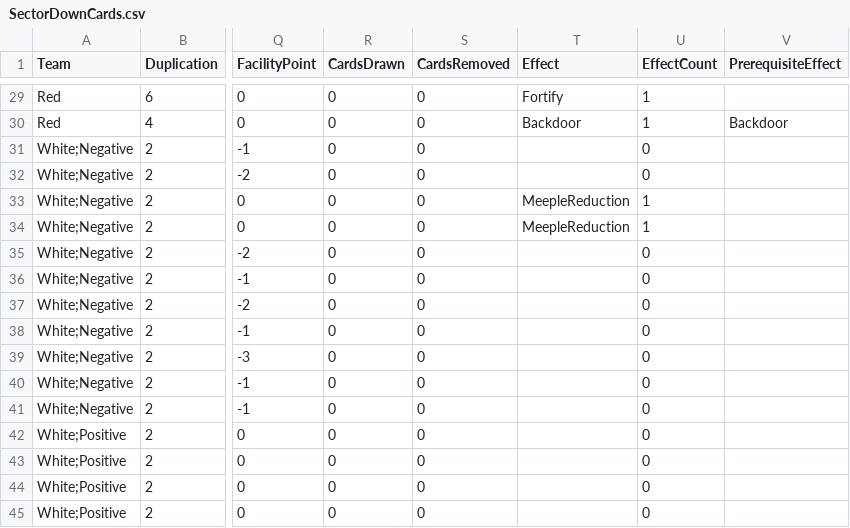
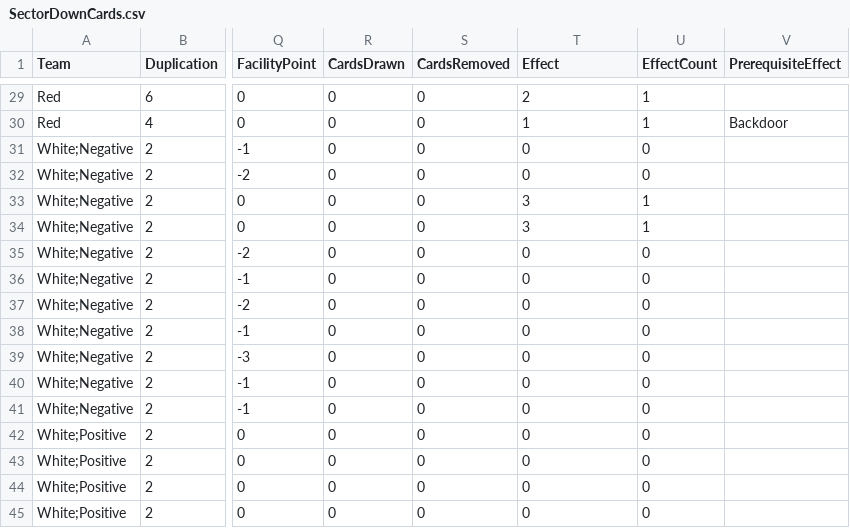
Before and after one commit to profjdbayliss/RIT-Resilience-Game, a CSV file: ResilienceGame/Assets/StreamingAssets/SectorDownCards.csv, drawn as a sheet; only a part is shown, gaps mark what is left out; the diff covers the shown part only; the diff names each change by its address in the sheet, - before the commit and + after, or states it on an @@ line.

```diff
--- a/ResilienceGame/Assets/StreamingAssets/SectorDownCards.csv
+++ b/ResilienceGame/Assets/StreamingAssets/SectorDownCards.csv
-T29 (Effect): Fortify
+T29 (Effect): 2
-T30 (Effect): Backdoor
+T30 (Effect): 1
-T31:T32 (Effect): (empty)
+T31:T32 (Effect): 0
-T33:T34 (Effect): MeepleReduction
+T33:T34 (Effect): 3
-T35:T45 (Effect): (empty)
+T35:T45 (Effect): 0
```
Also changed, not shown: 27 edited cells elsewhere in this file, 1 other file.
